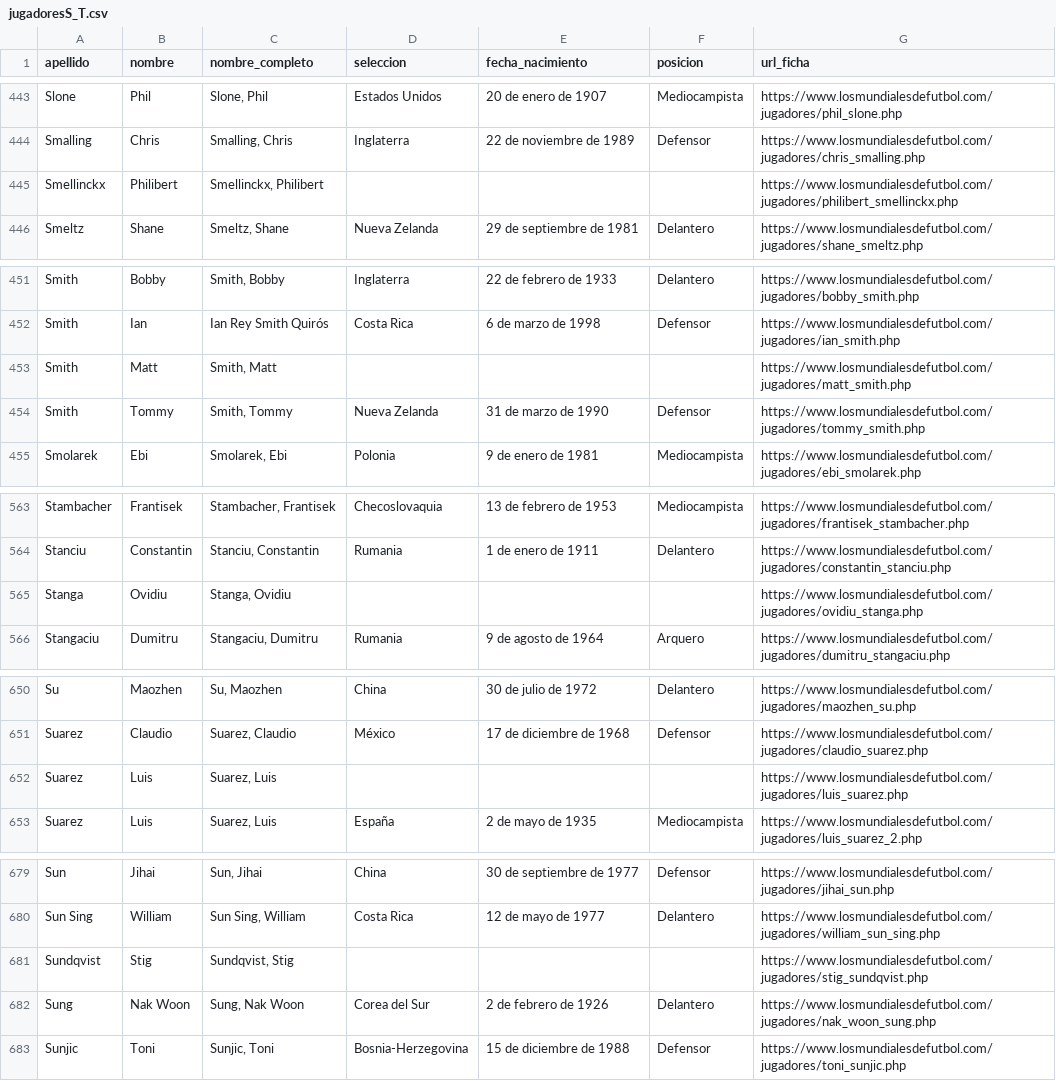
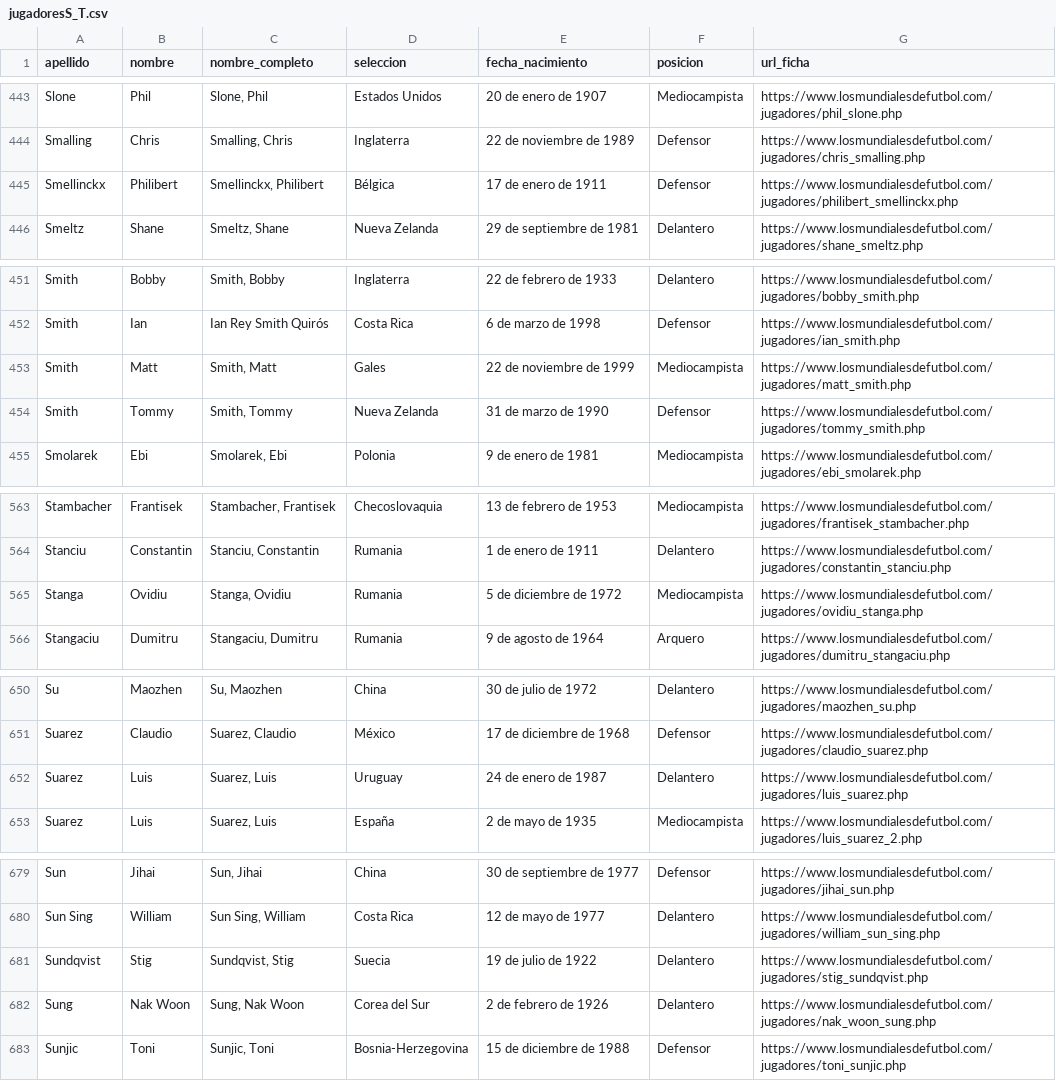
Before and after one commit to DFacundoPerezN/SBD2_Proyecto1, a CSV file: output_csv/jugadoresS_T.csv, drawn as a sheet; only a part is shown, gaps mark what is left out; the diff covers the shown part only.

```diff
--- a/output_csv/jugadoresS_T.csv
+++ b/output_csv/jugadoresS_T.csv
@@ -444,3 +444,3 @@ Slone,Phil,"Slone, Phil",Estados Unidos,20 de enero de 1907,Mediocampista,https:
 Smalling,Chris,"Smalling, Chris",Inglaterra,22 de noviembre de 1989,Defensor,https://www.losmundialesdefutbol.com/jugadores/chris_smalling.php
-Smellinckx,Philibert,"Smellinckx, Philibert",,,,https://www.losmundialesdefutbol.com/jugadores/philibert_smellinckx.php
+Smellinckx,Philibert,"Smellinckx, Philibert",Bélgica,17 de enero de 1911,Defensor,https://www.losmundialesdefutbol.com/jugadores/philibert_smellinckx.php
 Smeltz,Shane,"Smeltz, Shane",Nueva Zelanda,29 de septiembre de 1981,Delantero,https://www.losmundialesdefutbol.com/jugadores/shane_smeltz.php
@@ -452,3 +452,3 @@ Smith,Bobby,"Smith, Bobby",Inglaterra,22 de febrero de 1933,Delantero,https://ww
 Smith,Ian,Ian Rey Smith Quirós,Costa Rica,6 de marzo de 1998,Defensor,https://www.losmundialesdefutbol.com/jugadores/ian_smith.php
-Smith,Matt,"Smith, Matt",,,,https://www.losmundialesdefutbol.com/jugadores/matt_smith.php
+Smith,Matt,"Smith, Matt",Gales,22 de noviembre de 1999,Mediocampista,https://www.losmundialesdefutbol.com/jugadores/matt_smith.php
 Smith,Tommy,"Smith, Tommy",Nueva Zelanda,31 de marzo de 1990,Defensor,https://www.losmundialesdefutbol.com/jugadores/tommy_smith.php
@@ -564,3 +564,3 @@ Stambacher,Frantisek,"Stambacher, Frantisek",Checoslovaquia,13 de febrero de 195
 Stanciu,Constantin,"Stanciu, Constantin",Rumania,1 de enero de 1911,Delantero,https://www.losmundialesdefutbol.com/jugadores/constantin_stanciu.php
-Stanga,Ovidiu,"Stanga, Ovidiu",,,,https://www.losmundialesdefutbol.com/jugadores/ovidiu_stanga.php
+Stanga,Ovidiu,"Stanga, Ovidiu",Rumania,5 de diciembre de 1972,Mediocampista,https://www.losmundialesdefutbol.com/jugadores/ovidiu_stanga.php
 Stangaciu,Dumitru,"Stangaciu, Dumitru",Rumania,9 de agosto de 1964,Arquero,https://www.losmundialesdefutbol.com/jugadores/dumitru_stangaciu.php
@@ -651,3 +651,3 @@ Su,Maozhen,"Su, Maozhen",China,30 de julio de 1972,Delantero,https://www.losmund
 Suarez,Claudio,"Suarez, Claudio",México,17 de diciembre de 1968,Defensor,https://www.losmundialesdefutbol.com/jugadores/claudio_suarez.php
-Suarez,Luis,"Suarez, Luis",,,,https://www.losmundialesdefutbol.com/jugadores/luis_suarez.php
+Suarez,Luis,"Suarez, Luis",Uruguay,24 de enero de 1987,Delantero,https://www.losmundialesdefutbol.com/jugadores/luis_suarez.php
 Suarez,Luis,"Suarez, Luis",España,2 de mayo de 1935,Mediocampista,https://www.losmundialesdefutbol.com/jugadores/luis_suarez_2.php
@@ -680,3 +680,3 @@ Sun,Jihai,"Sun, Jihai",China,30 de septiembre de 1977,Defensor,https://www.losmu
 Sun Sing,William,"Sun Sing, William",Costa Rica,12 de mayo de 1977,Delantero,https://www.losmundialesdefutbol.com/jugadores/william_sun_sing.php
-Sundqvist,Stig,"Sundqvist, Stig",,,,https://www.losmundialesdefutbol.com/jugadores/stig_sundqvist.php
+Sundqvist,Stig,"Sundqvist, Stig",Suecia,19 de julio de 1922,Delantero,https://www.losmundialesdefutbol.com/jugadores/stig_sundqvist.php
 Sung,Nak Woon,"Sung, Nak Woon",Corea del Sur,2 de febrero de 1926,Delantero,https://www.losmundialesdefutbol.com/jugadores/nak_woon_sung.php
```
Also changed, not shown: 24 edited cells elsewhere in this file, output_csv/jugadoresO_R.csv, output_csv/jugadoresU_Z.csv.
